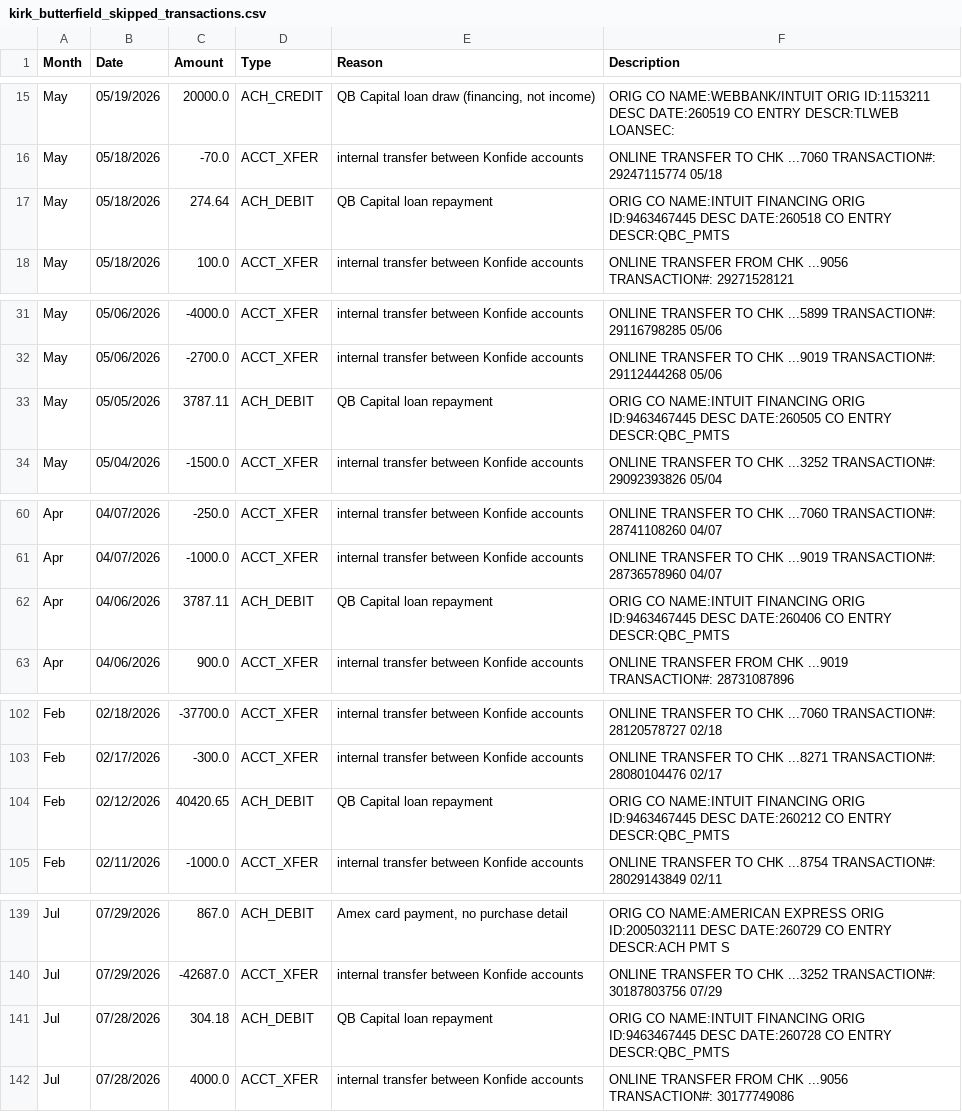
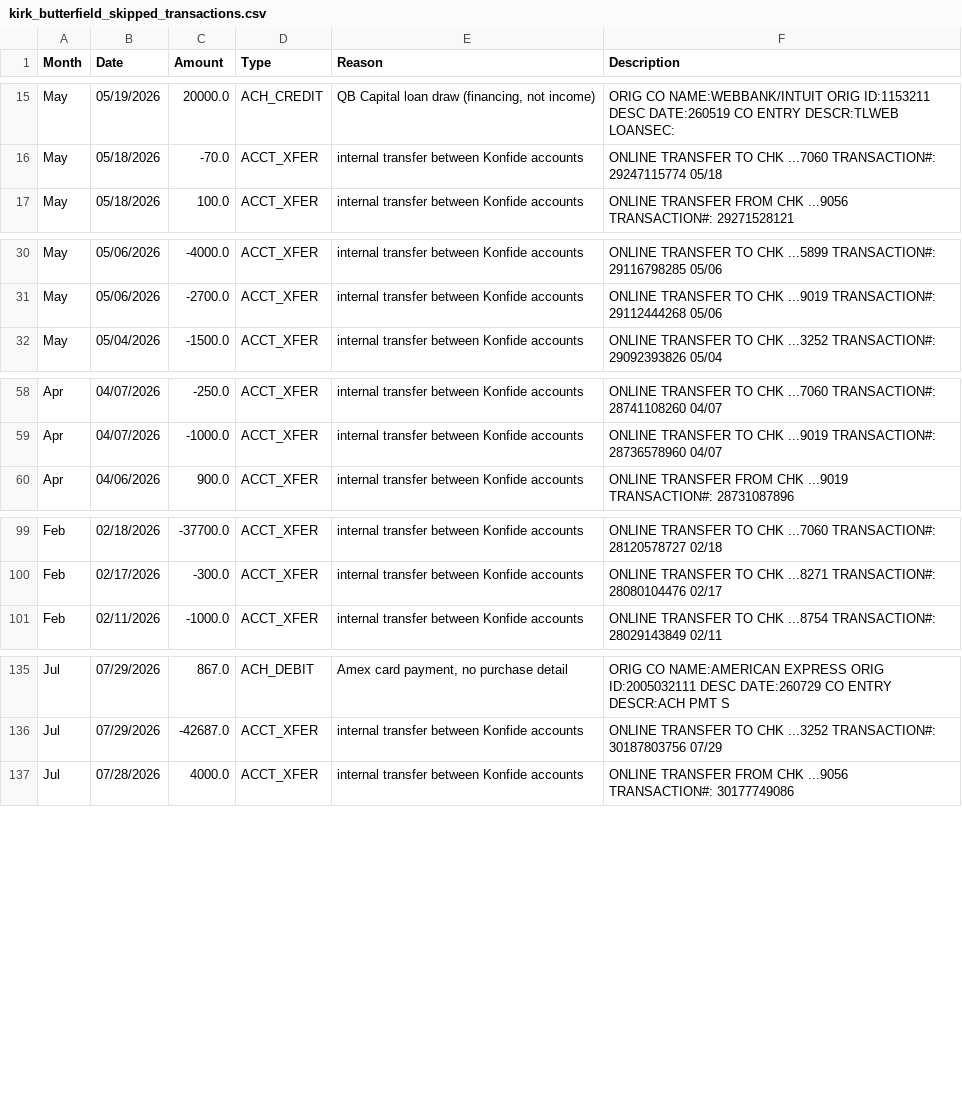
Before and after one commit to royrlingam-Konfide/Konfide-website, a CSV file: kirk_butterfield_skipped_transactions.csv, drawn as a sheet; only a part is shown, gaps mark what is left out; the diff covers the shown part only.

Commit message:
Kirk and Butterfield: categorize QB Capital loan repayments into Business loan interest

```diff
--- a/kirk_butterfield_skipped_transactions.csv
+++ b/kirk_butterfield_skipped_transactions.csv
@@ -16,3 +16,2 @@ May,05/19/2026,20000.0,ACH_CREDIT,"QB Capital loan draw (financing, not income)"
 May,05/18/2026,-70.0,ACCT_XFER,internal transfer between Konfide accounts,ONLINE TRANSFER TO CHK ...7060 TRANSACTION#: 29247115774 05/18
-May,05/18/2026,274.64,ACH_DEBIT,QB Capital loan repayment,ORIG CO NAME:INTUIT FINANCING ORIG ID:9463467445 DESC DATE:260518 CO ENTRY DESCR:QBC_PMTS
 May,05/18/2026,100.0,ACCT_XFER,internal transfer between Konfide accounts,ONLINE TRANSFER FROM CHK ...9056 TRANSACTION#: 29271528121
@@ -32,3 +31,2 @@ May,05/06/2026,-4000.0,ACCT_XFER,internal transfer between Konfide accounts,ONLI
 May,05/06/2026,-2700.0,ACCT_XFER,internal transfer between Konfide accounts,ONLINE TRANSFER TO CHK ...9019 TRANSACTION#: 29112444268 05/06
-May,05/05/2026,3787.11,ACH_DEBIT,QB Capital loan repayment,ORIG CO NAME:INTUIT FINANCING ORIG ID:9463467445 DESC DATE:260505 CO ENTRY DESCR:QBC_PMTS
 May,05/04/2026,-1500.0,ACCT_XFER,internal transfer between Konfide accounts,ONLINE TRANSFER TO CHK ...3252 TRANSACTION#: 29092393826 05/04
@@ -61,3 +59,2 @@ Apr,04/07/2026,-250.0,ACCT_XFER,internal transfer between Konfide accounts,ONLIN
 Apr,04/07/2026,-1000.0,ACCT_XFER,internal transfer between Konfide accounts,ONLINE TRANSFER TO CHK ...9019 TRANSACTION#: 28736578960 04/07
-Apr,04/06/2026,3787.11,ACH_DEBIT,QB Capital loan repayment,ORIG CO NAME:INTUIT FINANCING ORIG ID:9463467445 DESC DATE:260406 CO ENTRY DESCR:QBC_PMTS
 Apr,04/06/2026,900.0,ACCT_XFER,internal transfer between Konfide accounts,ONLINE TRANSFER FROM CHK ...9019 TRANSACTION#: 28731087896
@@ -103,3 +100,2 @@ Feb,02/18/2026,-37700.0,ACCT_XFER,internal transfer between Konfide accounts,ONL
 Feb,02/17/2026,-300.0,ACCT_XFER,internal transfer between Konfide accounts,ONLINE TRANSFER TO CHK ...8271 TRANSACTION#: 28080104476 02/17
-Feb,02/12/2026,40420.65,ACH_DEBIT,QB Capital loan repayment,ORIG CO NAME:INTUIT FINANCING ORIG ID:9463467445 DESC DATE:260212 CO ENTRY DESCR:QBC_PMTS
 Feb,02/11/2026,-1000.0,ACCT_XFER,internal transfer between Konfide accounts,ONLINE TRANSFER TO CHK ...8754 TRANSACTION#: 28029143849 02/11
@@ -140,3 +136,2 @@ Jul,07/29/2026,867.0,ACH_DEBIT,"Amex card payment, no purchase detail",ORIG CO N
 Jul,07/29/2026,-42687.0,ACCT_XFER,internal transfer between Konfide accounts,ONLINE TRANSFER TO CHK ...3252 TRANSACTION#: 30187803756 07/29
-Jul,07/28/2026,304.18,ACH_DEBIT,QB Capital loan repayment,ORIG CO NAME:INTUIT FINANCING ORIG ID:9463467445 DESC DATE:260728 CO ENTRY DESCR:QBC_PMTS
 Jul,07/28/2026,4000.0,ACCT_XFER,internal transfer between Konfide accounts,ONLINE TRANSFER FROM CHK ...9056 TRANSACTION#: 30177749086
```
Also changed, not shown: 16 removed rows elsewhere in this file, kirk_butterfield_pl_2026.csv, 1 other file.
